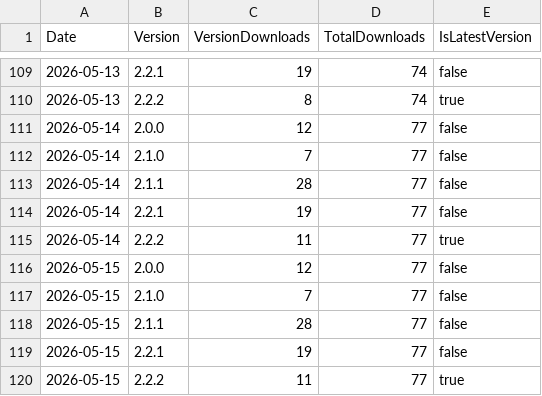
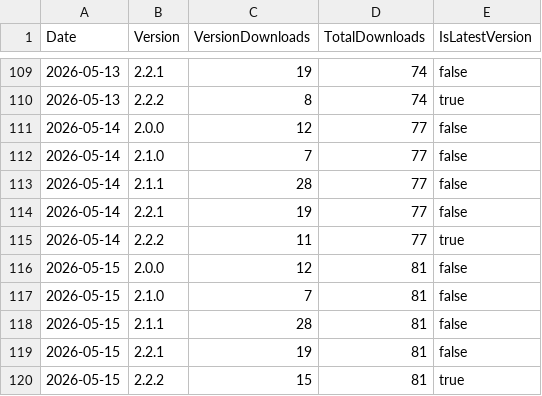
Before and after one commit to ZacharyLuz/Get-AzVMAvailability, a CSV file: data/psgallery-downloads.csv, drawn as a sheet; only a part is shown, gaps mark what is left out.

```diff
--- a/data/psgallery-downloads.csv
+++ b/data/psgallery-downloads.csv
@@ -115,6 +115,6 @@ Date,Version,VersionDownloads,TotalDownloads,IsLatestVersion
 2026-05-14,2.2.2,11,77,true
-2026-05-15,2.0.0,12,77,false
-2026-05-15,2.1.0,7,77,false
-2026-05-15,2.1.1,28,77,false
-2026-05-15,2.2.1,19,77,false
-2026-05-15,2.2.2,11,77,true
+2026-05-15,2.0.0,12,81,false
+2026-05-15,2.1.0,7,81,false
+2026-05-15,2.1.1,28,81,false
+2026-05-15,2.2.1,19,81,false
+2026-05-15,2.2.2,15,81,true
```
Also changed, not shown: data/stars.csv, 2 other files.
